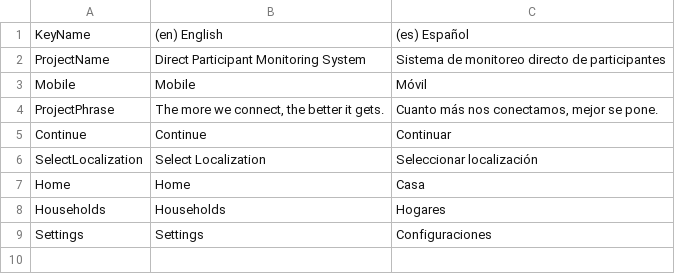
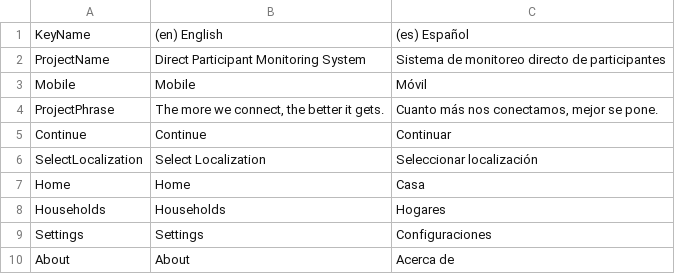
Before and after one commit to USDepartmentofLabor/Mobile-Child-Labor-Participant-Monitoring-Application, a CSV file: Translations.csv, drawn as a sheet.

Commit message:
added translation for "About"

```diff
--- a/Translations.csv
+++ b/Translations.csv
@@ -9 +9,2 @@ Households,Households,Hogares
 Settings,Settings,Configuraciones
+About,About,Acerca de
```
